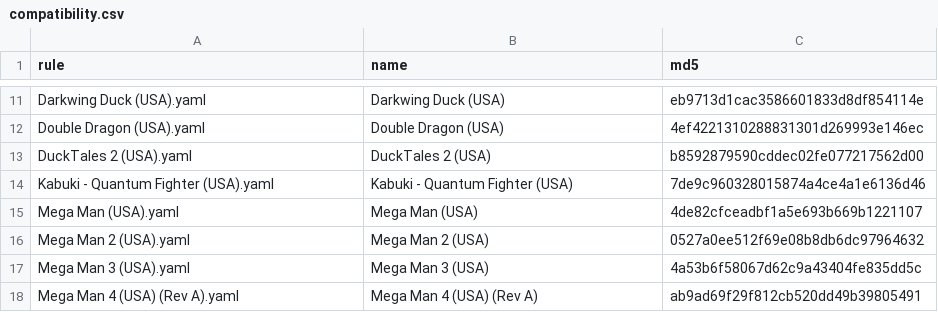
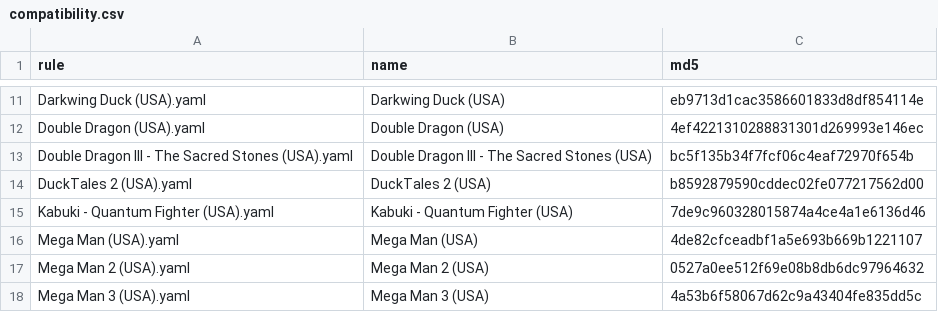
Before and after one commit to NickMotown/celeste-mode, a CSV file: package/compatibility.csv, drawn as a sheet; only a part is shown, gaps mark what is left out; the shorter side is filled out with more unchanged rows; the diff names each change by its address in the sheet, - before the commit and + after, or states it on an @@ line.

Commit message:
Bring Double Dragon III back: a start once play begins (#6)
Co-authored-by: NickMotown <nickmotown@users.noreply.github.com>

```diff
--- a/package/compatibility.csv
+++ b/package/compatibility.csv
+row 13: Double Dragon III - The Sacred Stones (USA).yaml | Double Dragon III - The Sacred Stones (USA) | bc5f135b34f7fcf06c4eaf72970f654b
```
Also changed, not shown: 3 other files.
